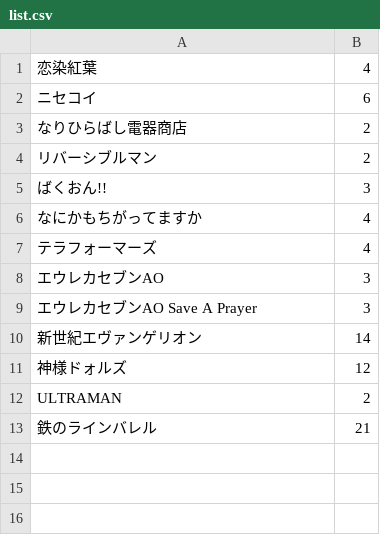
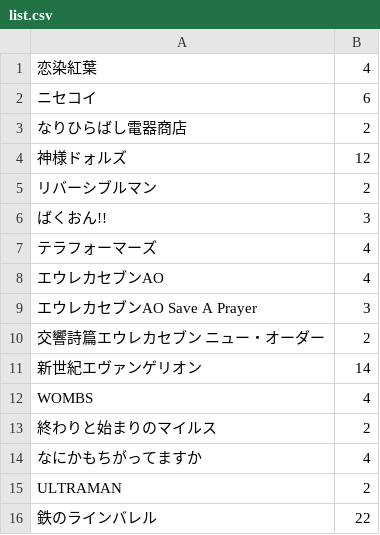
Before and after one commit to hico-horiuchi/comic_release.rb, a CSV file: list.csv, drawn as a sheet.

Commit message:
漫画リストを更新

```diff
--- a/list.csv
+++ b/list.csv
@@ -3,11 +3,14 @@
 なりひらばし電器商店,2
+神様ドォルズ,12
 リバーシブルマン,2
 ばくおん!!,3
+テラフォーマーズ,4
+エウレカセブンAO,4
+エウレカセブンAO Save A Prayer,3
+交響詩篇エウレカセブン ニュー・オーダー,2
+新世紀エヴァンゲリオン,14
+WOMBS,4
+終わりと始まりのマイルス,2
 なにかもちがってますか,4
-テラフォーマーズ,4
-エウレカセブンAO,3
-エウレカセブンAO Save A Prayer,3
-新世紀エヴァンゲリオン,14
-神様ドォルズ,12
 ULTRAMAN,2
-鉄のラインバレル,21
+鉄のラインバレル,22
```
